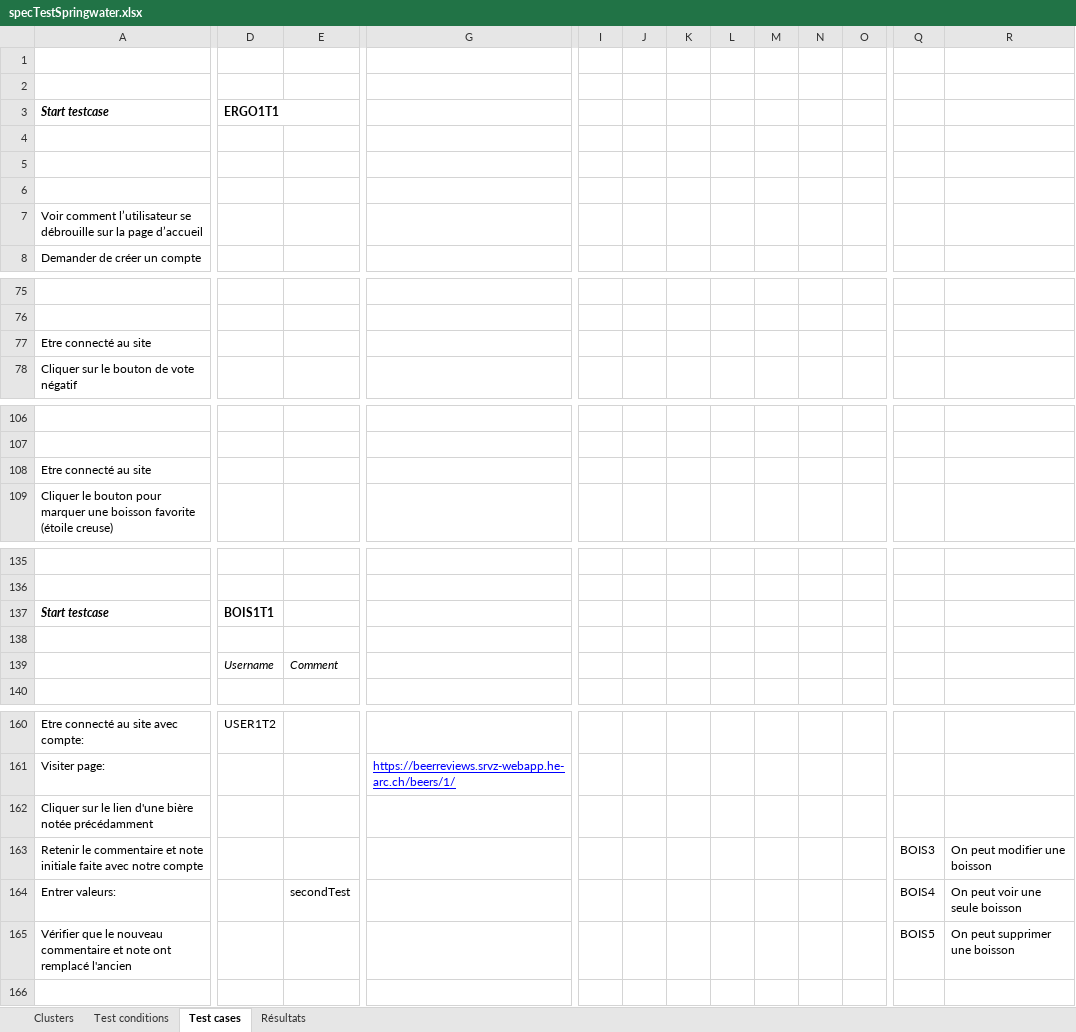
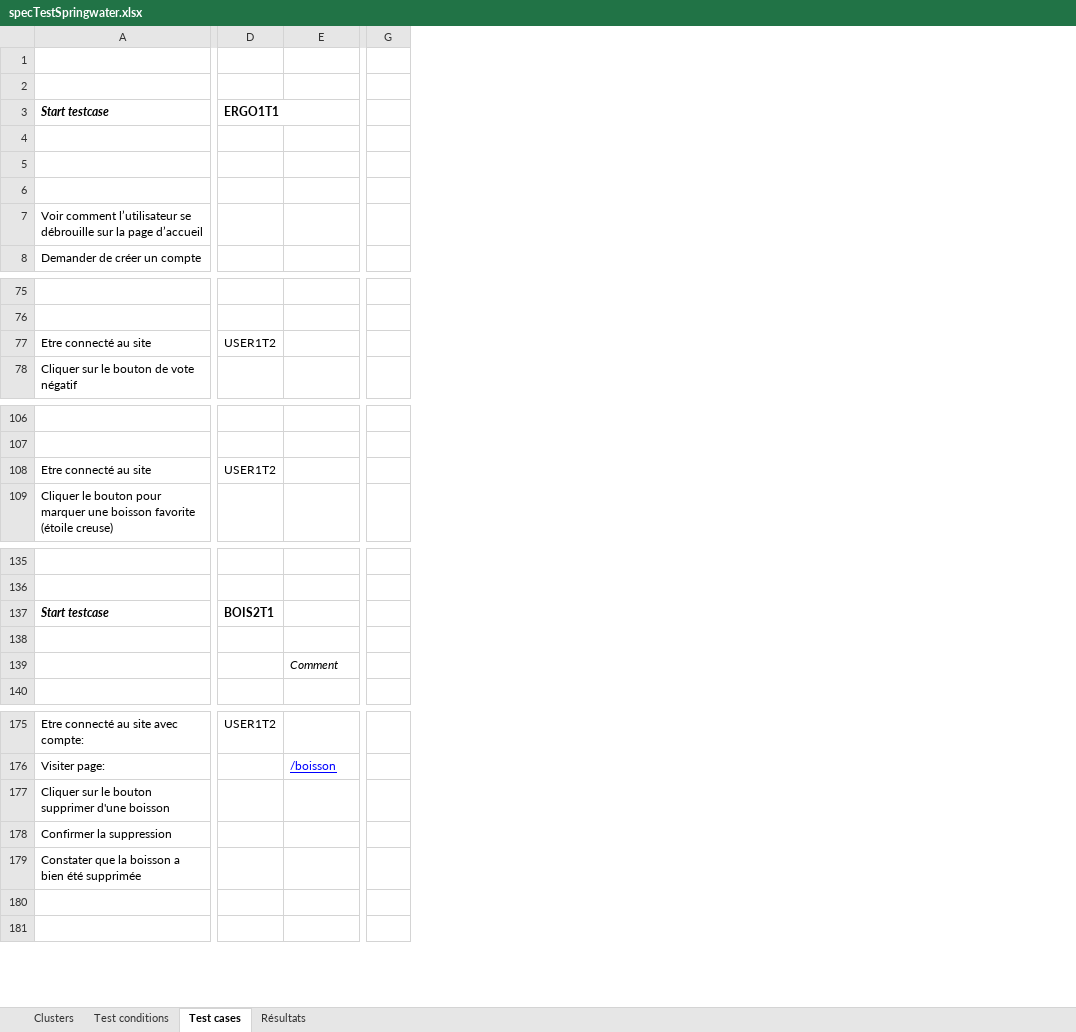
Before and after one commit to bull0n/springwater, an Excel workbook: documentation/specTestSpringwater.xlsx, sheet Test cases, drawn as a sheet; only a part is shown, gaps mark what is left out; values as stored, in another font and other column widths than the file's, no borders; removed rows and columns are numbered as before the commit, all else as after; rows hold the shown columns only; the diff covers the shown part only; the diff names each change by its address in the sheet, - before the commit and + after, or states it on an @@ line.

Commit message:
Add boisson for spec test

```diff
--- a/documentation/specTestSpringwater.xlsx (sheet Test cases)
+++ b/documentation/specTestSpringwater.xlsx (sheet Test cases)
-column G, row 161: https://beerreviews.srvz-webapp.he-arc.ch/beers/1/
+column G, empty
-column I, empty
-column J, empty
-column K, empty
-column L, empty
-column M, empty
-column N, empty
-column O, empty
-column Q, row 163: BOIS3; row 165: BOIS5
-column R, row 163: On peut modifier une boisson; row 165: On peut supprimer une boisson
-D77: (empty)
+D77: USER1T2
-D108: (empty)
+D108: USER1T2
-D137: BOIS1T1
+D137: BOIS2T1
-D139: Username
+D139: (empty)
-E176: (empty)
+E176: /boisson
-A177: …sur le lien d'une bière notée précédamment
+A177: …sur le bouton supprimer d'une boisson
-A178: Retenir le commentaire et note initiale faite avec notre compte
+A178: Confirmer la suppression
-row 164: Entrer valeurs: |  | secondTest |  |  |  |  |  |  |  |  | BOIS4 | On peut voir une seule boisson
-A179: Vérifier que le nouveau commentaire et note ont remplacé l'ancien
+A179: Constater que la boisson a bien été supprimée
+row 180: (empty)
```
Also changed, not shown: 17 added rows, 2 removed rows, 1 removed column and 5 edited cells elsewhere in this sheet.
